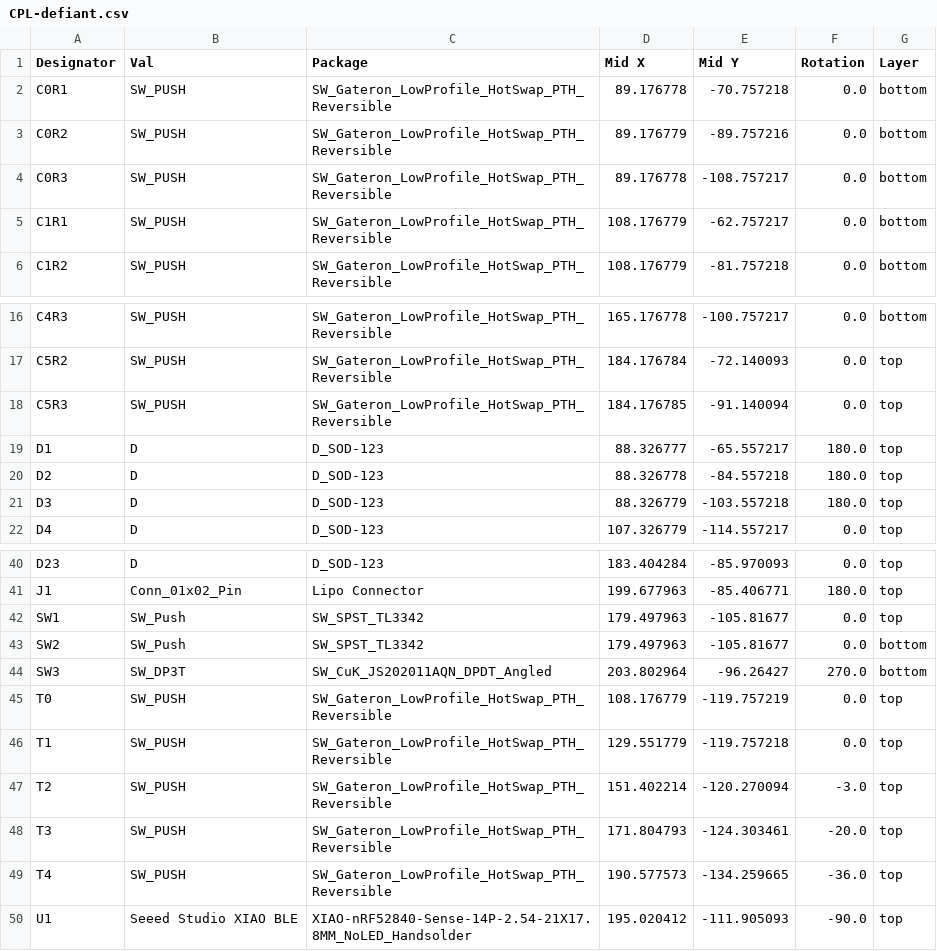
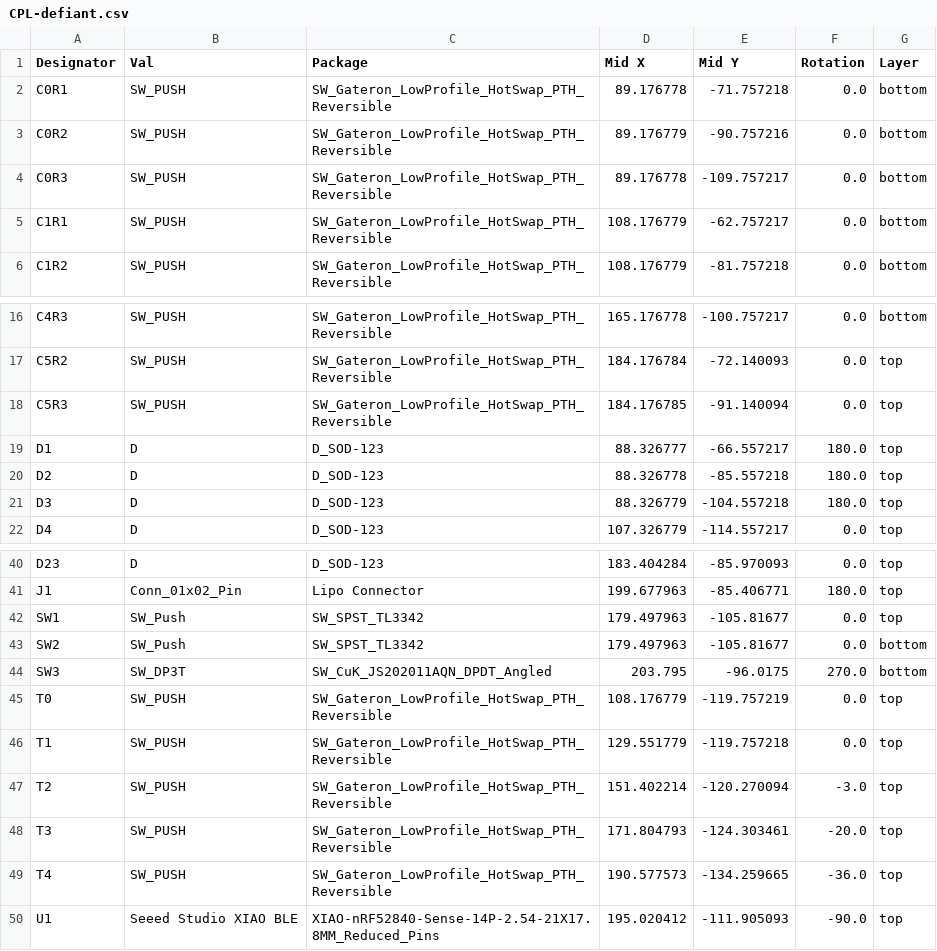
Before and after one commit to antoniusnaumann/defiant-keyboard, a CSV file: jlcpcb/production_files/CPL-defiant.csv, drawn as a sheet; only a part is shown, gaps mark what is left out.

```diff
--- a/jlcpcb/production_files/CPL-defiant.csv
+++ b/jlcpcb/production_files/CPL-defiant.csv
@@ -1,5 +1,5 @@
 Designator,Val,Package,Mid X,Mid Y,Rotation,Layer
-C0R1,SW_PUSH,SW_Gateron_LowProfile_HotSwap_PTH_Reversible,89.176778,-70.757218,0.0,bottom
-C0R2,SW_PUSH,SW_Gateron_LowProfile_HotSwap_PTH_Reversible,89.176779,-89.757216,0.0,bottom
-C0R3,SW_PUSH,SW_Gateron_LowProfile_HotSwap_PTH_Reversible,89.176778,-108.757217,0.0,bottom
+C0R1,SW_PUSH,SW_Gateron_LowProfile_HotSwap_PTH_Reversible,89.176778,-71.757218,0.0,bottom
+C0R2,SW_PUSH,SW_Gateron_LowProfile_HotSwap_PTH_Reversible,89.176779,-90.757216,0.0,bottom
+C0R3,SW_PUSH,SW_Gateron_LowProfile_HotSwap_PTH_Reversible,89.176778,-109.757217,0.0,bottom
 C1R1,SW_PUSH,SW_Gateron_LowProfile_HotSwap_PTH_Reversible,108.176779,-62.757217,0.0,bottom
@@ -18,5 +18,5 @@ C5R2,SW_PUSH,SW_Gateron_LowProfile_HotSwap_PTH_Reversible,184.176784,-72.140093,
 C5R3,SW_PUSH,SW_Gateron_LowProfile_HotSwap_PTH_Reversible,184.176785,-91.140094,0.0,top
-D1,D,D_SOD-123,88.326777,-65.557217,180.0,top
-D2,D,D_SOD-123,88.326778,-84.557218,180.0,top
-D3,D,D_SOD-123,88.326779,-103.557218,180.0,top
+D1,D,D_SOD-123,88.326777,-66.557217,180.0,top
+D2,D,D_SOD-123,88.326778,-85.557218,180.0,top
+D3,D,D_SOD-123,88.326779,-104.557218,180.0,top
 D4,D,D_SOD-123,107.326779,-114.557217,0.0,top
@@ -43,3 +43,3 @@ SW1,SW_Push,SW_SPST_TL3342,179.497963,-105.81677,0.0,top
 SW2,SW_Push,SW_SPST_TL3342,179.497963,-105.81677,0.0,bottom
-SW3,SW_DP3T,SW_CuK_JS202011AQN_DPDT_Angled,203.802964,-96.26427,270.0,bottom
+SW3,SW_DP3T,SW_CuK_JS202011AQN_DPDT_Angled,203.795,-96.0175,270.0,bottom
 T0,SW_PUSH,SW_Gateron_LowProfile_HotSwap_PTH_Reversible,108.176779,-119.757219,0.0,top
@@ -49,2 +49,2 @@ T3,SW_PUSH,SW_Gateron_LowProfile_HotSwap_PTH_Reversible,171.804793,-124.303461,-
 T4,SW_PUSH,SW_Gateron_LowProfile_HotSwap_PTH_Reversible,190.577573,-134.259665,-36.0,top
-U1,Seeed Studio XIAO BLE,XIAO-nRF52840-Sense-14P-2.54-21X17.8MM_NoLED_Handsolder,195.020412,-111.905093,-90.0,top
+U1,Seeed Studio XIAO BLE,XIAO-nRF52840-Sense-14P-2.54-21X17.8MM_Reduced_Pins,195.020412,-111.905093,-90.0,top
```
Also changed, not shown: jlcpcb/production_files/BOM-defiant.csv, jlcpcb/production_files/CPL-defiant-plate.csv, 19 other files.
